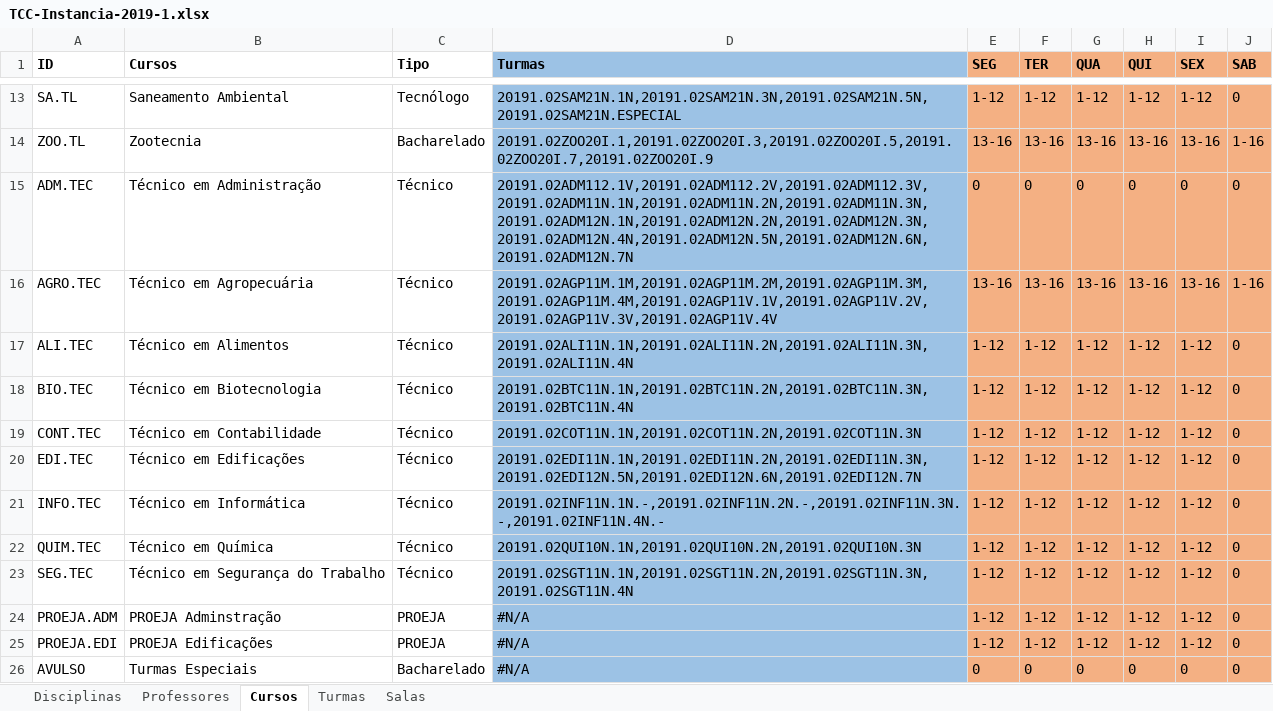
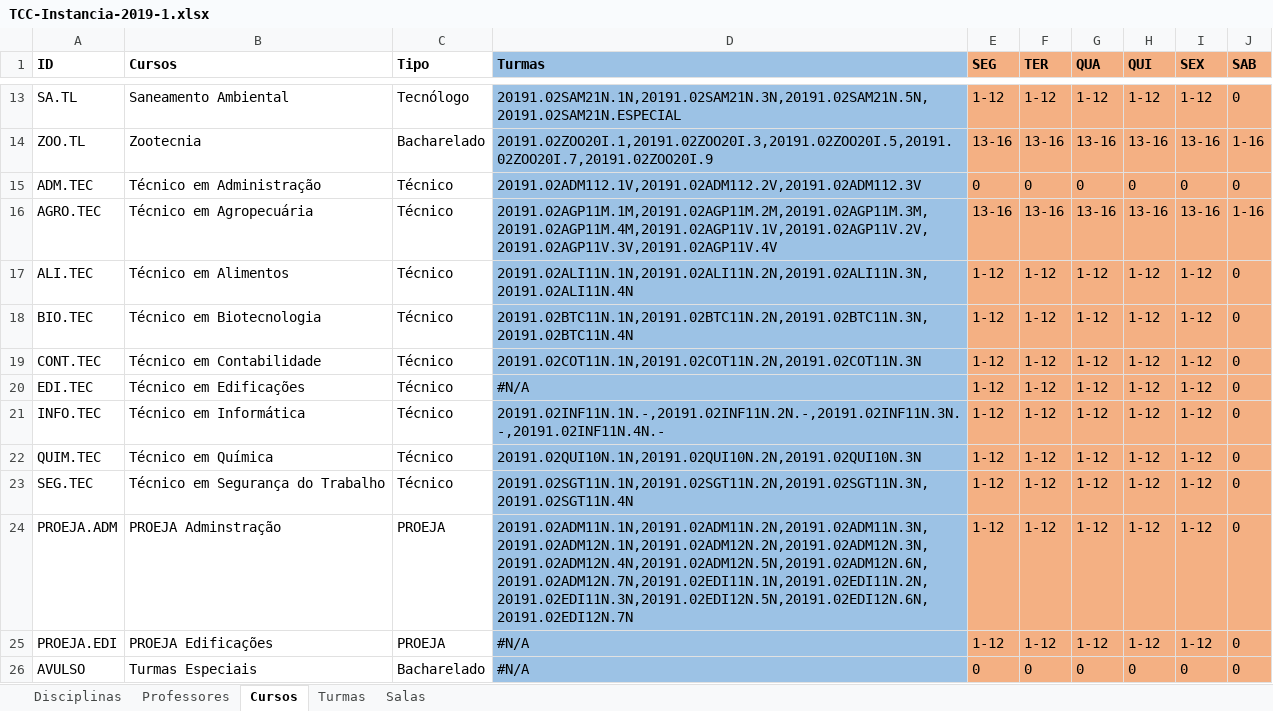
Before and after one commit to rafflezs/TCC-Heuristica, an Excel workbook: data/instancias/TCC-Instancia-2019-1.xlsx, sheet Cursos, drawn as a sheet; only a part is shown, gaps mark what is left out; values as stored, in another font and other column widths than the file's, no borders; charts and pictures not drawn; the diff names each change by its address in the sheet, - before the commit and + after, or states it on an @@ line.

```diff
--- a/data/instancias/TCC-Instancia-2019-1.xlsx (sheet Cursos)
+++ b/data/instancias/TCC-Instancia-2019-1.xlsx (sheet Cursos)
-D15 (Turmas): 20191.02ADM112.1V,20191.02ADM112.2V,20191.02ADM112.3V,20191.02ADM11N.1N,20191.02ADM11N.2N,20191.02ADM11N.3N,20191.02ADM12N.1N,20191.02ADM12N.2N,20191.02ADM12N.3N,20191.02ADM12N.4N,20191.02ADM12N.5N,20191.02ADM12N.6N,20191.02ADM12N.7N
+D15 (Turmas): 20191.02ADM112.1V,20191.02ADM112.2V,20191.02ADM112.3V
-D20 (Turmas): 20191.02EDI11N.1N,20191.02EDI11N.2N,20191.02EDI11N.3N,20191.02EDI12N.5N,20191.02EDI12N.6N,20191.02EDI12N.7N
+D20 (Turmas): #N/A
-D24 (Turmas): #N/A
+D24 (Turmas): 20191.02ADM11N.1N,20191.02ADM11N.2N,20191.02ADM11N.3N,20191.02ADM12N.1N,20191.02ADM12N.2N,20191.02ADM12N.3N,20191.02ADM12N.4N,20191.02ADM12N.5N,20191.02ADM12N.6N,20191.02ADM12N.7N,20191.02EDI11N.1N,20191.02EDI11N.2N,20191.02EDI11N.3N,20191.02EDI12N.5N,20191.02EDI12N.6N,20191.02EDI12N.7N
```
Also changed, not shown: sheet Turmas, sheet Disciplinas, formulas that keep their value, data/instancias/TCC-Instancia-2018-1.xlsx, data/instancias/TCC-Instancia-2018-2.xlsx, 26 other files.
